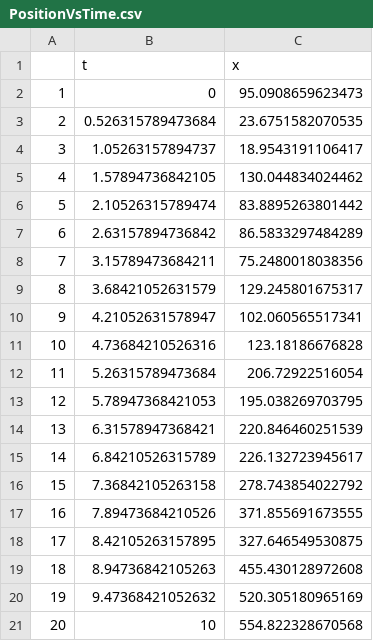
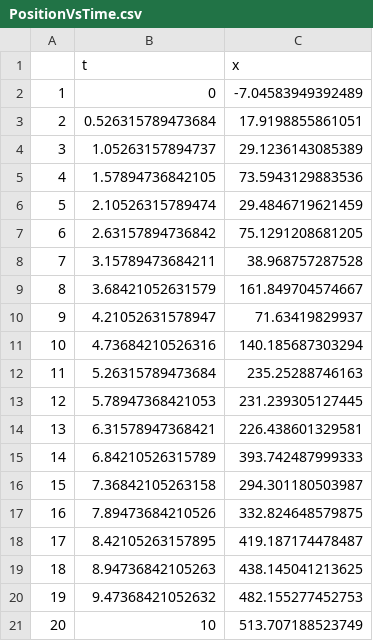
Before and after one commit to ebusato/jupyter_R, a CSV file: PositionVsTime.csv, drawn as a sheet.

```diff
--- a/PositionVsTime.csv
+++ b/PositionVsTime.csv
@@ -1,21 +1,21 @@
 "","t","x"
-"1",0,95.0908659623473
-"2",0.526315789473684,23.6751582070535
-"3",1.05263157894737,18.9543191106417
-"4",1.57894736842105,130.044834024462
-"5",2.10526315789474,83.8895263801442
-"6",2.63157894736842,86.5833297484289
-"7",3.15789473684211,75.2480018038356
-"8",3.68421052631579,129.245801675317
-"9",4.21052631578947,102.060565517341
-"10",4.73684210526316,123.18186676828
-"11",5.26315789473684,206.72922516054
-"12",5.78947368421053,195.038269703795
-"13",6.31578947368421,220.846460251539
-"14",6.84210526315789,226.132723945617
-"15",7.36842105263158,278.743854022792
-"16",7.89473684210526,371.855691673555
-"17",8.42105263157895,327.646549530875
-"18",8.94736842105263,455.430128972608
-"19",9.47368421052632,520.305180965169
-"20",10,554.822328670568
+"1",0,-7.04583949392489
+"2",0.526315789473684,17.9198855861051
+"3",1.05263157894737,29.1236143085389
+"4",1.57894736842105,73.5943129883536
+"5",2.10526315789474,29.4846719621459
+"6",2.63157894736842,75.1291208681205
+"7",3.15789473684211,38.968757287528
+"8",3.68421052631579,161.849704574667
+"9",4.21052631578947,71.63419829937
+"10",4.73684210526316,140.185687303294
+"11",5.26315789473684,235.25288746163
+"12",5.78947368421053,231.239305127445
+"13",6.31578947368421,226.438601329581
+"14",6.84210526315789,393.742487999333
+"15",7.36842105263158,294.301180503987
+"16",7.89473684210526,332.824648579875
+"17",8.42105263157895,419.187174478487
+"18",8.94736842105263,438.145041213625
+"19",9.47368421052632,482.155277452753
+"20",10,513.707188523749
```
Also changed, not shown: 1 other file.
